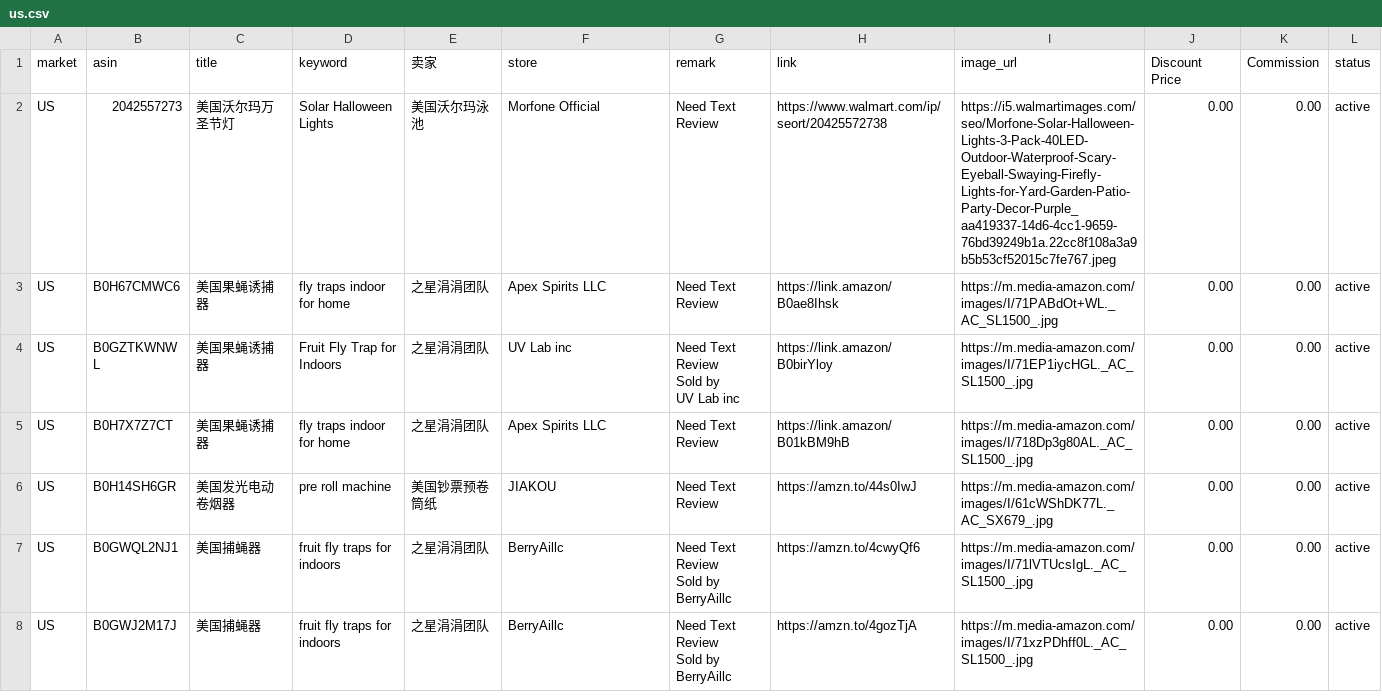
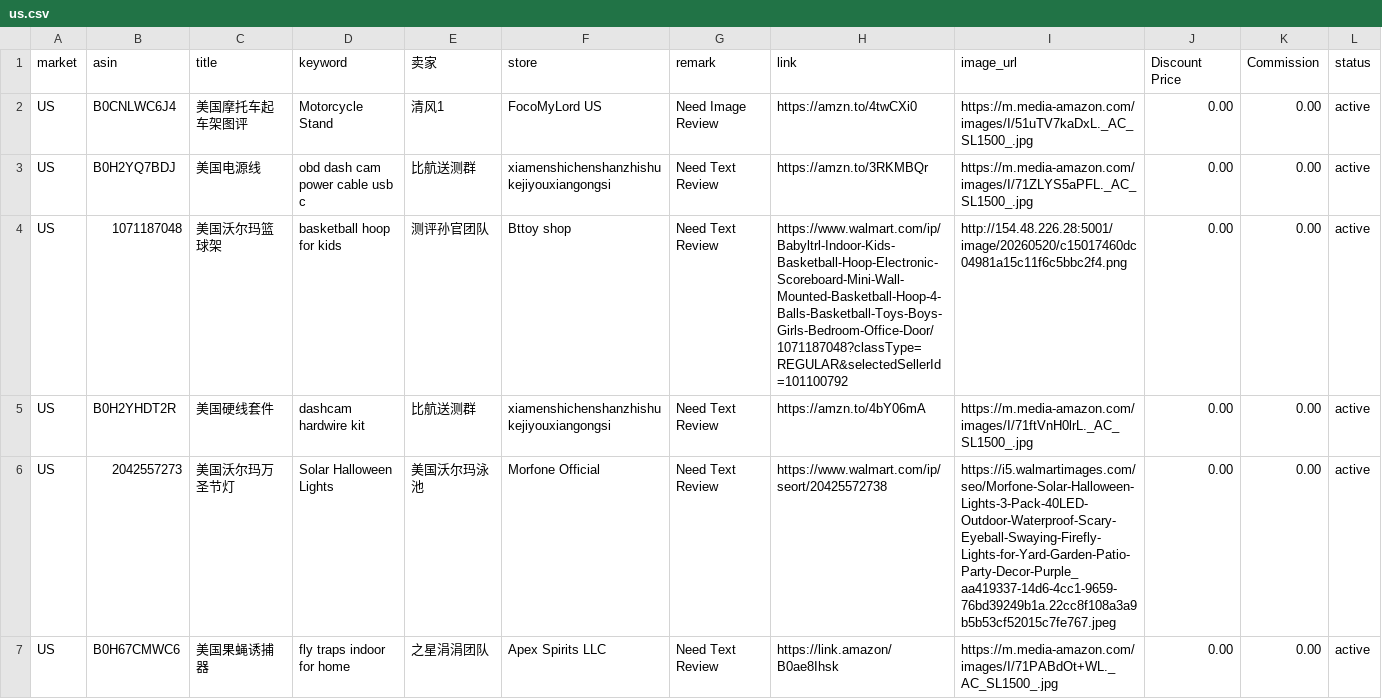
Before and after one commit to dalemy-1/us, a CSV file: us.csv, drawn as a sheet; only a part is shown; the shorter side is filled out with more unchanged rows; the diff names each change by its address in the sheet, - before the commit and + after, or states it on an @@ line.

```diff
--- a/us.csv
+++ b/us.csv
+row 2: US | B0CNLWC6J4 | 美国摩托车起车架图评 | Motorcycle Stand | 清风1 | FocoMyLord US | Need Image Review | https://amzn.to/4twCXi0 | https://m.media-amazon.com/images/I/51uTV7kaDxL._AC_SL1500_.jpg | 0.00 | 0.00 | active
+row 3: US | B0H2YQ7BDJ | 美国电源线 | obd dash cam power cable usb c | 比航送测群 | xiamenshichenshanzhishukejiyouxiangongsi | Need Text Review | https://amzn.to/3RKMBQr | https://m.media-amazon.com/images/I/71ZLYS5aPFL._AC_SL1500_.jpg | 0.00 | 0.00 | active
+row 4: US | 1071187048 | 美国沃尔玛篮球架 | basketball hoop for kids | 测评孙官团队 | Bttoy shop | Need Text Review | https://www.walmart.com/ip/Babyltrl-Indoor-Kids-Basketball-Hoop-Electronic-Scoreboard-Mini-Wall-Mounted-Basketball-Hoop-4-Balls-Basketball-Toys-Boys-Girls-Bedroom-Office-Door/1071187048?classType=REGULAR&selectedSellerId=101100792 | http://154.48.226.28:5001/image/20260520/c15017460dc04981a15c11f6c5bbc2f4.png | 0.00 | 0.00 | active
+row 5: US | B0H2YHDT2R | 美国硬线套件 | dashcam hardwire kit | 比航送测群 | xiamenshichenshanzhishukejiyouxiangongsi | Need Text Review | https://amzn.to/4bY06mA | https://m.media-amazon.com/images/I/71ftVnH0lrL._AC_SL1500_.jpg | 0.00 | 0.00 | active
```
Also changed, not shown: uk.csv.
